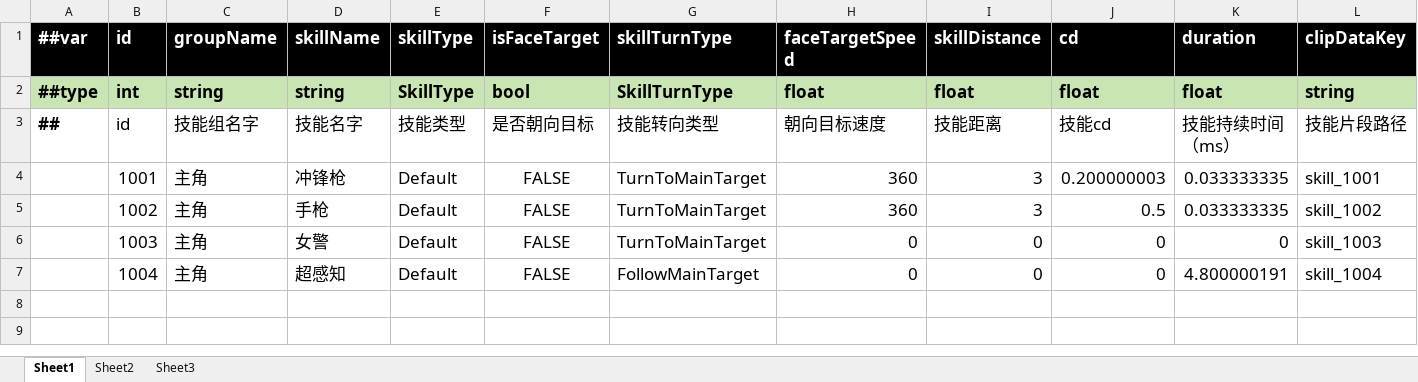
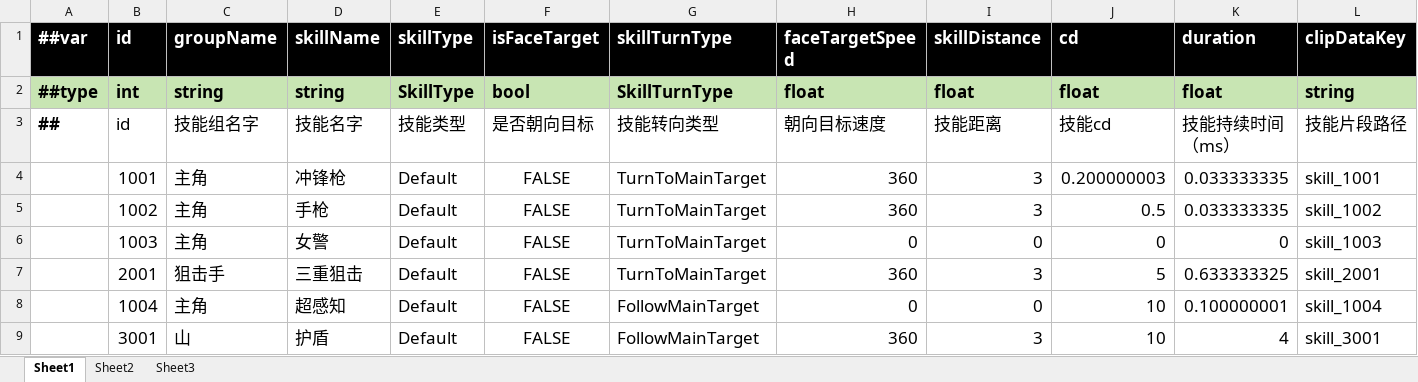
Before and after one commit to yangcaiwang123129/server-cluster, an Excel workbook: cfg/excel/SkillTemplateCfg.xlsx, sheet Sheet1, drawn as a sheet; values as stored, in another font and other column widths than the file's, no borders; addresses are those after the commit; the diff names each change by its address in the sheet, - before the commit and + after, or states it on an @@ line.

```diff
--- a/cfg/excel/SkillTemplateCfg.xlsx (sheet Sheet1)
+++ b/cfg/excel/SkillTemplateCfg.xlsx (sheet Sheet1)
+row 7:  | 2001 | 狙击手 | 三重狙击 | Default | FALSE | TurnToMainTarget | 360 | 3 | 5 | 0.633333325 | skill_2001
-J8 (cd): 0
+J8 (cd): 10
-K8 (duration): 4.800000191
+K8 (duration): 0.100000001
+row 9:  | 3001 | 山 | 护盾 | Default | FALSE | FollowMainTarget | 360 | 3 | 10 | 4 | skill_3001
```
Also changed, not shown: cfg/excel/CharacterCfg.xlsx, cfg/excel/DamageCfg.xlsx, 42 other files.
